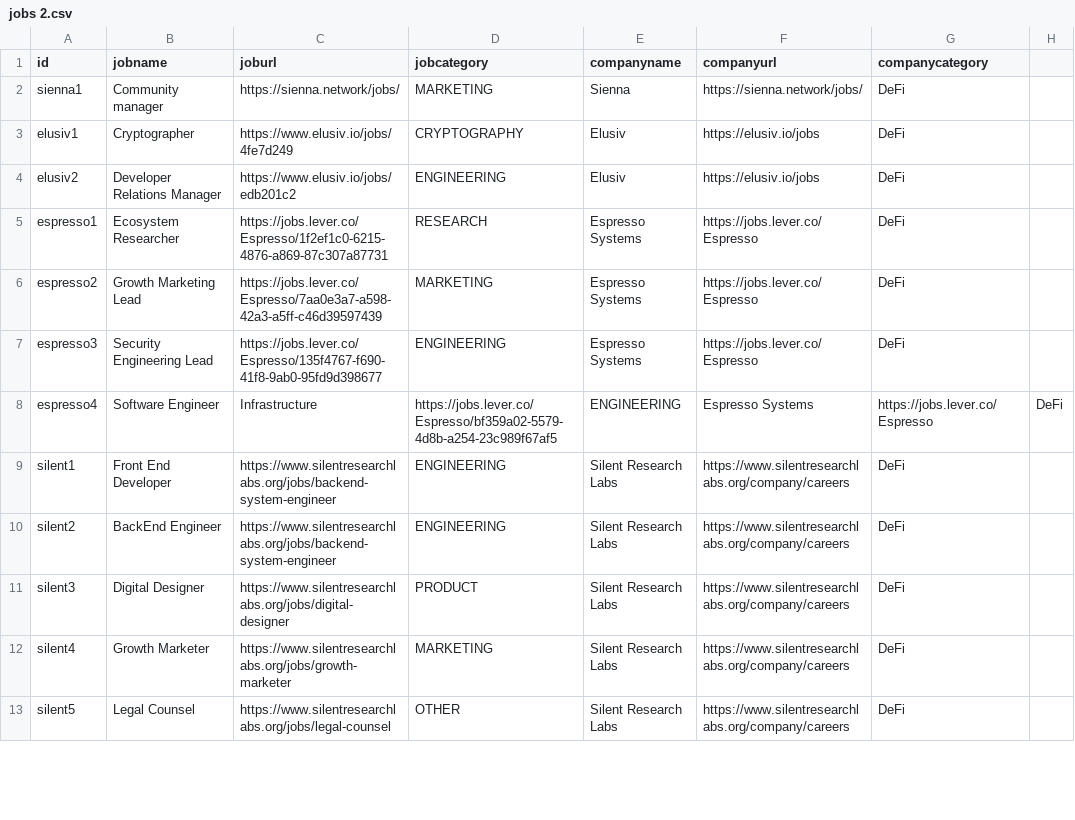
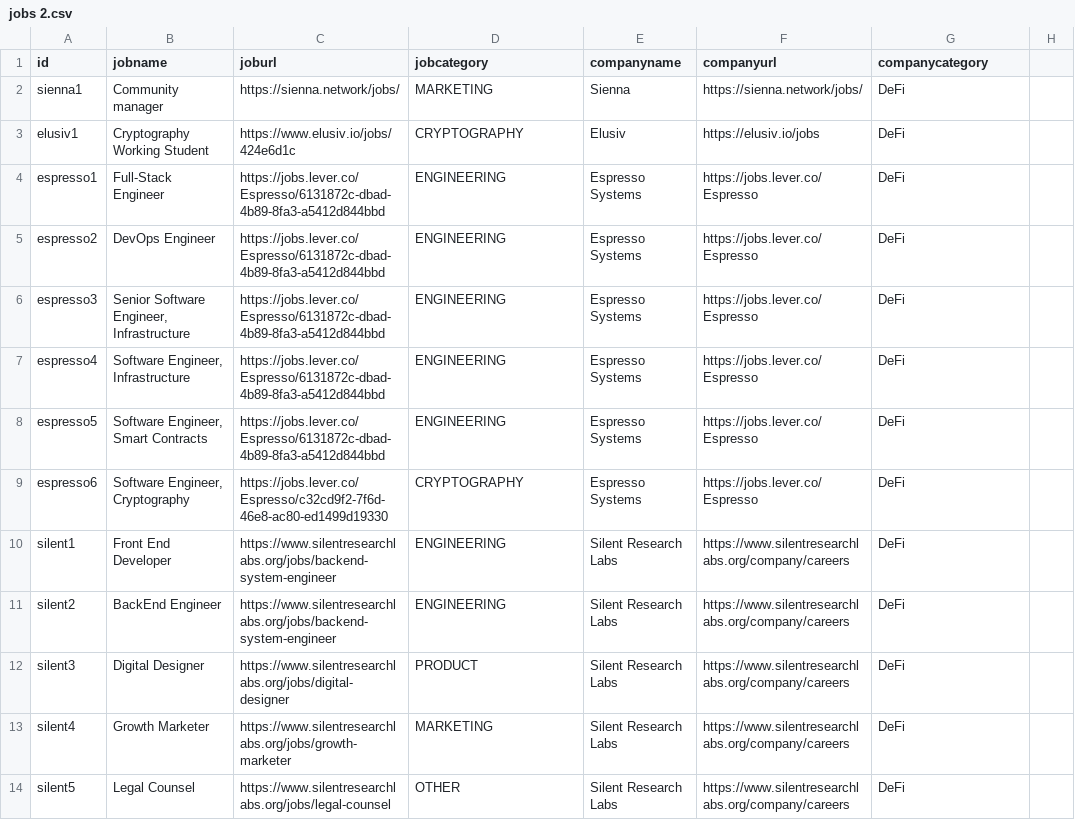
Before and after one commit to web3privacy/jobs-app, a CSV file: jobs 2.csv, drawn as a sheet; only a part is shown; the diff covers the shown part only.

```diff
--- a/jobs 2.csv
+++ b/jobs 2.csv
@@ -2,8 +2,9 @@ id,jobname,joburl,jobcategory,companyname,companyurl,companycategory
 sienna1,Community manager,https://sienna.network/jobs/,MARKETING,Sienna,https://sienna.network/jobs/,DeFi
-elusiv1,Cryptographer,https://www.elusiv.io/jobs/4fe7d249,CRYPTOGRAPHY,Elusiv,https://elusiv.io/jobs,DeFi
-elusiv2,Developer Relations Manager,https://www.elusiv.io/jobs/edb201c2,ENGINEERING,Elusiv,https://elusiv.io/jobs,DeFi
-espresso1,Ecosystem Researcher,https://jobs.lever.co/Espresso/1f2ef1c0-6215-4876-a869-87c307a87731,RESEARCH,Espresso Systems,https://jobs.lever.co/Espresso,DeFi
-espresso2,Growth Marketing Lead,https://jobs.lever.co/Espresso/7aa0e3a7-a598-42a3-a5ff-c46d39597439,MARKETING,Espresso Systems,https://jobs.lever.co/Espresso,DeFi
-espresso3,Security Engineering Lead,https://jobs.lever.co/Espresso/135f4767-f690-41f8-9ab0-95fd9d398677,ENGINEERING,Espresso Systems,https://jobs.lever.co/Espresso,DeFi
-espresso4,Software Engineer, Infrastructure,https://jobs.lever.co/Espresso/bf359a02-5579-4d8b-a254-23c989f67af5,ENGINEERING,Espresso Systems,https://jobs.lever.co/Espresso,DeFi
+elusiv1,Cryptography Working Student,https://www.elusiv.io/jobs/424e6d1c,CRYPTOGRAPHY,Elusiv,https://elusiv.io/jobs,DeFi
+espresso1,Full-Stack Engineer,https://jobs.lever.co/Espresso/6131872c-dbad-4b89-8fa3-a5412d844bbd,ENGINEERING,Espresso Systems,https://jobs.lever.co/Espresso,DeFi
+espresso2,DevOps Engineer,https://jobs.lever.co/Espresso/6131872c-dbad-4b89-8fa3-a5412d844bbd,ENGINEERING,Espresso Systems,https://jobs.lever.co/Espresso,DeFi
+espresso3,"Senior Software Engineer, Infrastructure",https://jobs.lever.co/Espresso/6131872c-dbad-4b89-8fa3-a5412d844bbd,ENGINEERING,Espresso Systems,https://jobs.lever.co/Espresso,DeFi
+espresso4,"Software Engineer, Infrastructure",https://jobs.lever.co/Espresso/6131872c-dbad-4b89-8fa3-a5412d844bbd,ENGINEERING,Espresso Systems,https://jobs.lever.co/Espresso,DeFi
+espresso5,"Software Engineer, Smart Contracts",https://jobs.lever.co/Espresso/6131872c-dbad-4b89-8fa3-a5412d844bbd,ENGINEERING,Espresso Systems,https://jobs.lever.co/Espresso,DeFi
+espresso6,"Software Engineer, Cryptography",https://jobs.lever.co/Espresso/c32cd9f2-7f6d-46e8-ac80-ed1499d19330,CRYPTOGRAPHY,Espresso Systems,https://jobs.lever.co/Espresso,DeFi
 silent1,Front End Developer,https://www.silentresearchlabs.org/jobs/backend-system-engineer,ENGINEERING,Silent Research Labs,https://www.silentresearchlabs.org/company/careers,DeFi
```
Also changed, not shown: 18 removed rows elsewhere in this file.
